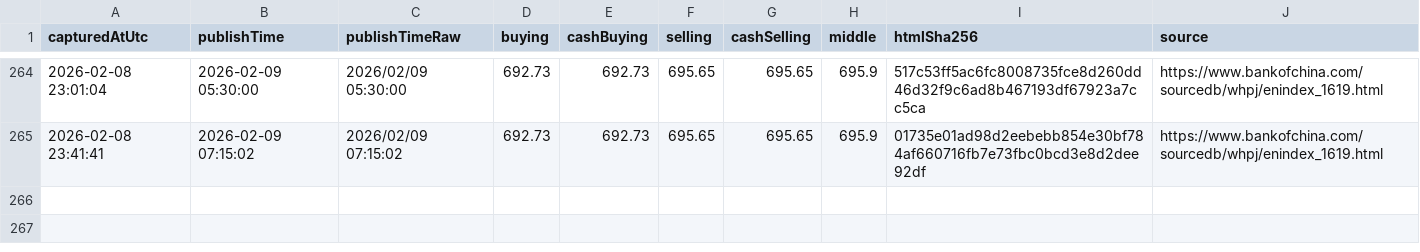
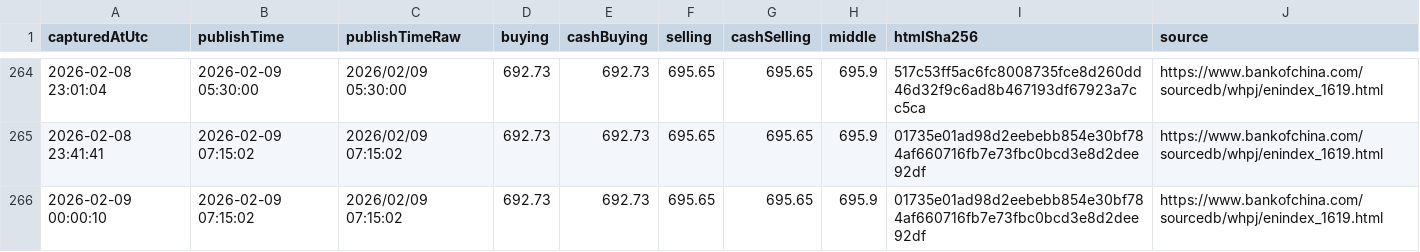
Before and after one commit to lsvkarunkumar/boc-usd-cny-dashboard, a CSV file: data/2026/2026-02-capturelog.csv, drawn as a sheet; only a part is shown, gaps mark what is left out; the diff names each change by its address in the sheet, - before the commit and + after, or states it on an @@ line.

Commit message:
Update BOC USD rates (auto)

```diff
--- a/data/2026/2026-02-capturelog.csv
+++ b/data/2026/2026-02-capturelog.csv
+row 266: 2026-02-09 00:00:10 | 2026-02-09 07:15:02 | 2026/02/09 07:15:02 | 692.73 | 692.73 | 695.65 | 695.65 | 695.9 | 01735e01ad98d2eebebb854e30bf784af660716fb7e73fbc0bcd3e8d2dee92df | https://www.bankofchina.com/sourcedb/whpj/enindex_1619.html
```
